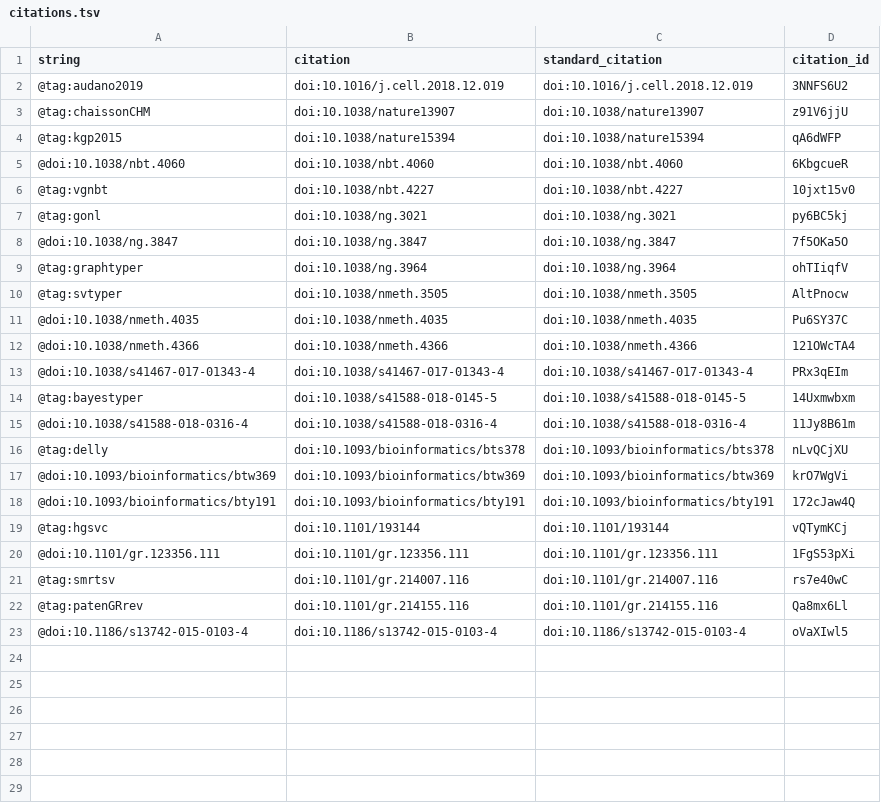
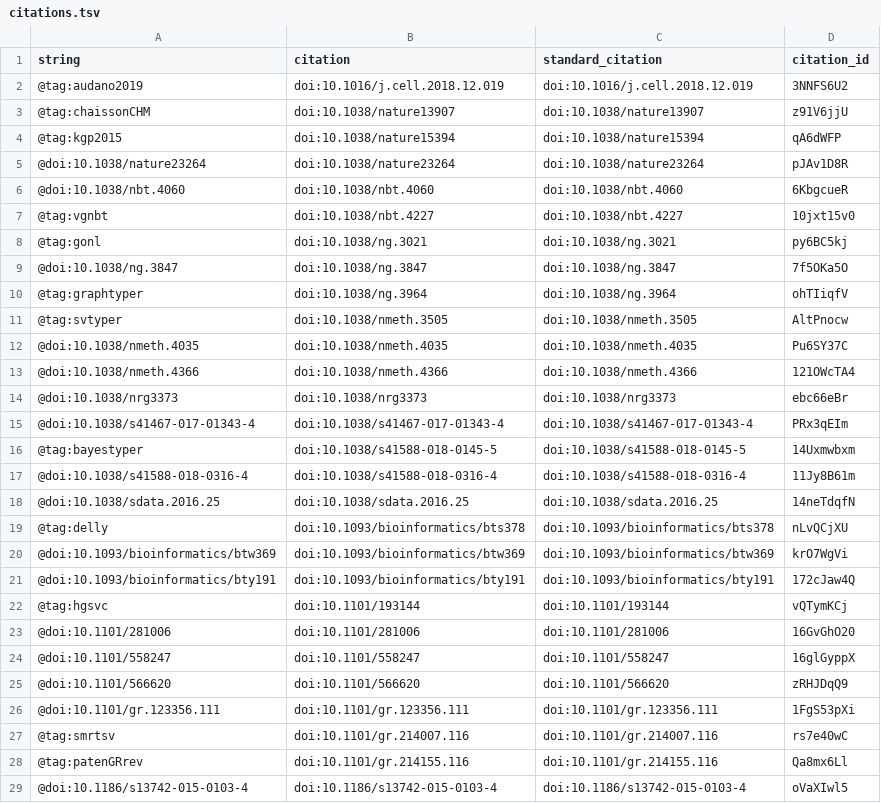
Before and after one commit to jmonlong/manu-vgsv, a TSV file: citations.tsv, drawn as a sheet; the diff names each change by its address in the sheet, - before the commit and + after, or states it on an @@ line.

```diff
--- a/citations.tsv
+++ b/citations.tsv
+row 5: @doi:10.1038/nature23264 | doi:10.1038/nature23264 | doi:10.1038/nature23264 | pJAv1D8R
+row 14: @doi:10.1038/nrg3373 | doi:10.1038/nrg3373 | doi:10.1038/nrg3373 | ebc66eBr
+row 18: @doi:10.1038/sdata.2016.25 | doi:10.1038/sdata.2016.25 | doi:10.1038/sdata.2016.25 | 14neTdqfN
+row 23: @doi:10.1101/281006 | doi:10.1101/281006 | doi:10.1101/281006 | 16GvGhO20
+row 24: @doi:10.1101/558247 | doi:10.1101/558247 | doi:10.1101/558247 | 16glGyppX
+row 25: @doi:10.1101/566620 | doi:10.1101/566620 | doi:10.1101/566620 | zRHJDqQ9
```
Also changed, not shown: 5 other files.
